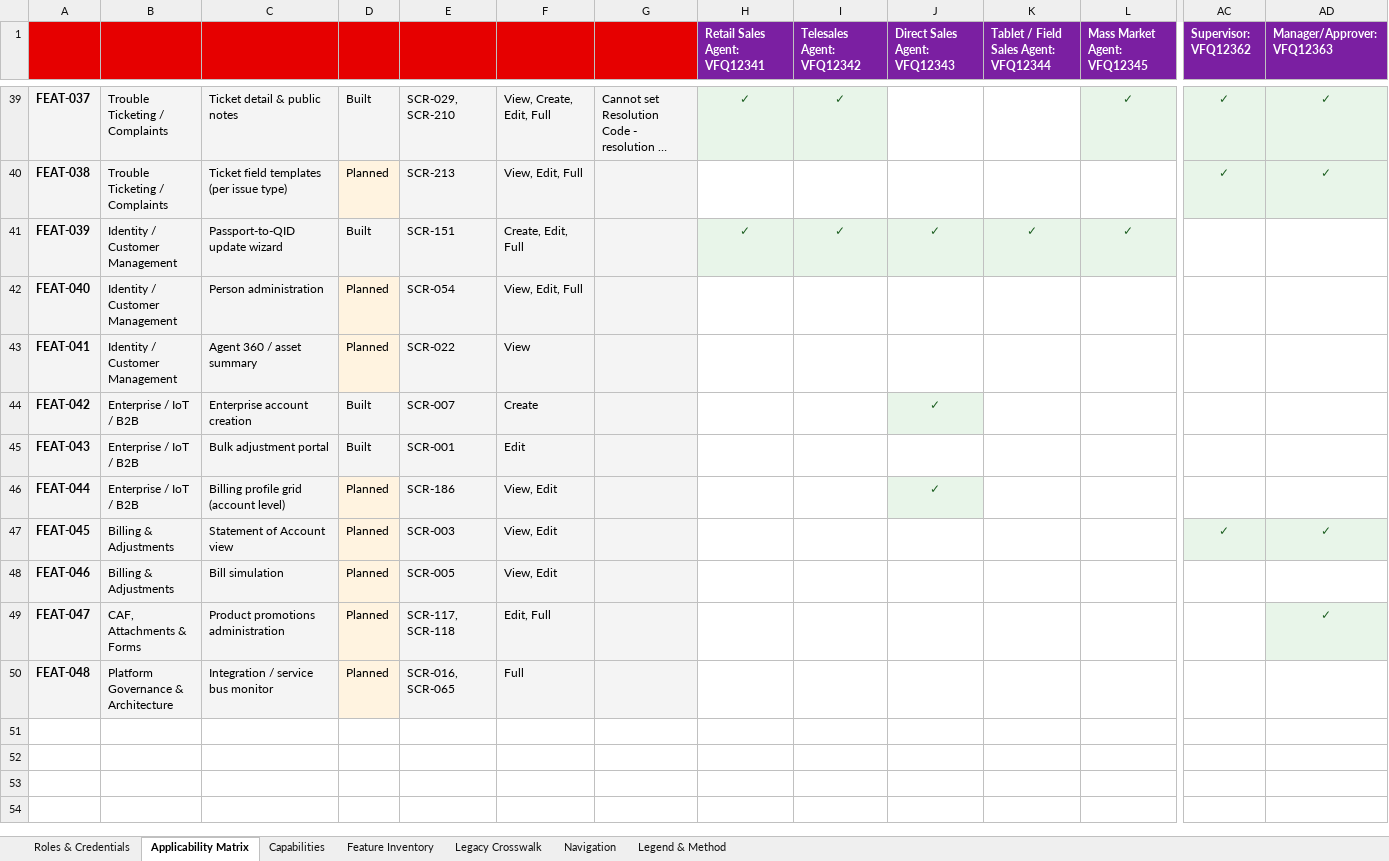
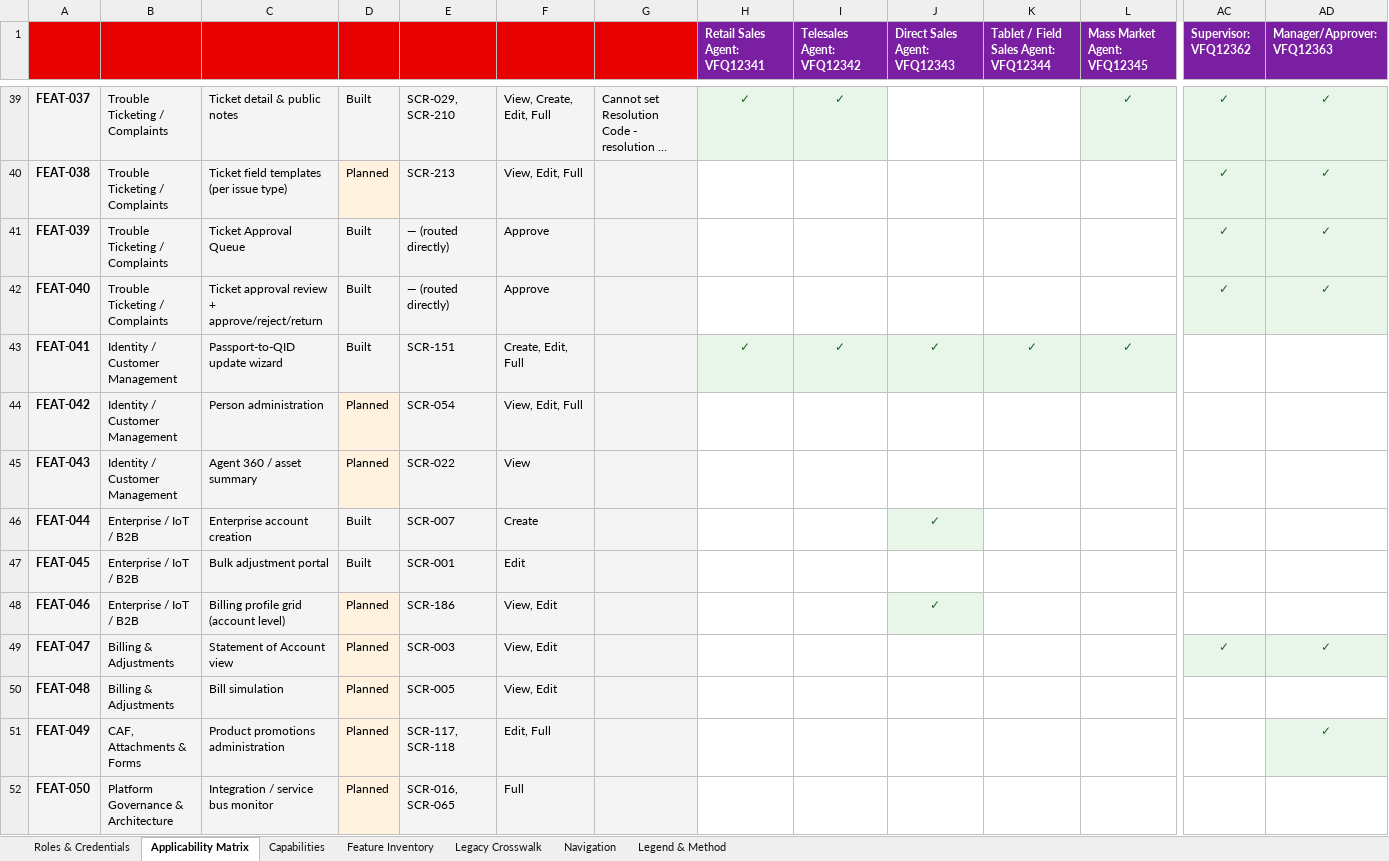
Before and after one commit to parithys/vfq-dxp, an Excel workbook: vfq-dxp-app/reference/outputs/VFQ_DXP_Persona_Feature_Applicability_Matrix_Reference.xlsx, sheet Applicability Matrix, drawn as a sheet; only a part is shown, gaps mark what is left out; long unchanged cells end in …; values as stored, in another font and other column widths than the file's, no borders; addresses are those after the commit; rows hold the shown columns only; the diff names each change by its address in the sheet, - before the commit and + after, or states it on an @@ line.

```diff
--- a/vfq-dxp-app/reference/outputs/VFQ_DXP_Persona_Feature_Applicability_Matrix_Reference.xlsx (sheet Applicability Matrix)
+++ b/vfq-dxp-app/reference/outputs/VFQ_DXP_Persona_Feature_Applicability_Matrix_Reference.xlsx (sheet Applicability Matrix)
+row 41: FEAT-039 | Trouble Ticketing / Complaints | Ticket Approval Queue | Built | — (routed directly) | Approve |  |  |  |  |  |  | ✓ | ✓
+row 42: FEAT-040 | Trouble Ticketing / Complaints | Ticket approval review + approve/reject/return | Built | — (routed directly) | Approve |  |  |  |  |  |  | ✓ | ✓
-A43: FEAT-039
+A43: FEAT-041
-A44: FEAT-040
+A44: FEAT-042
-A45: FEAT-041
+A45: FEAT-043
-A46: FEAT-042
+A46: FEAT-044
-A47: FEAT-043
+A47: FEAT-045
-A48: FEAT-044
+A48: FEAT-046
-A49: FEAT-045
+A49: FEAT-047
-A50: FEAT-046
+A50: FEAT-048
-A51: FEAT-047
+A51: FEAT-049
-A52: FEAT-048
+A52: FEAT-050
```
Also changed, not shown: sheet Feature Inventory, sheet Legend & Method, sheet Roles & Credentials, 15 other files.
